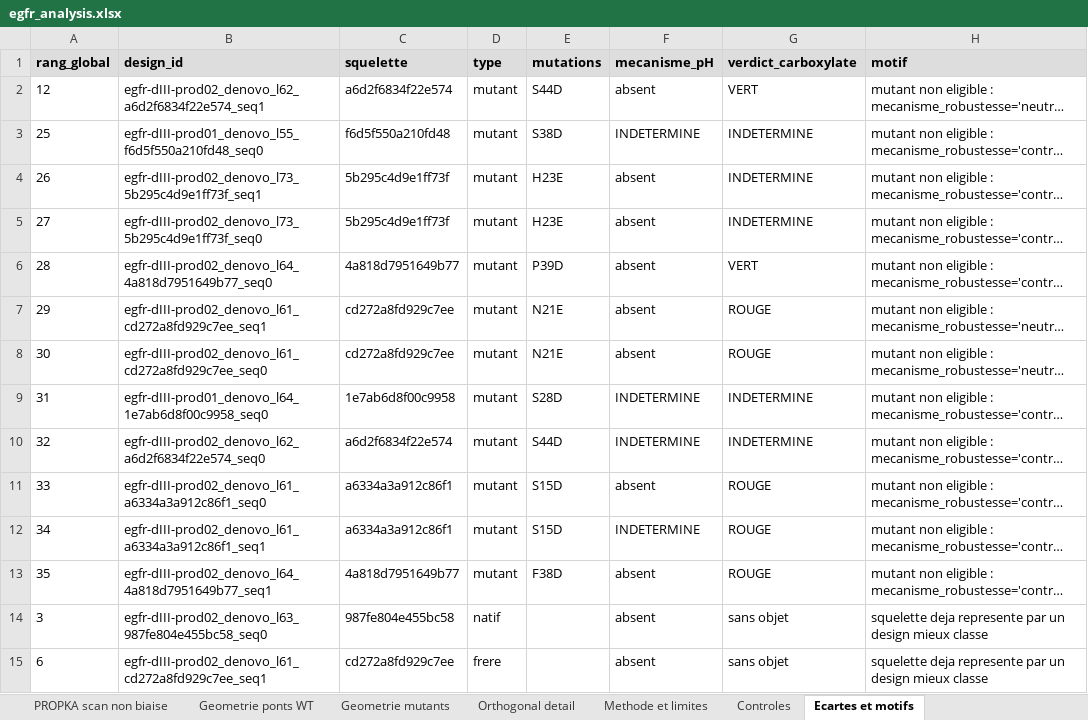
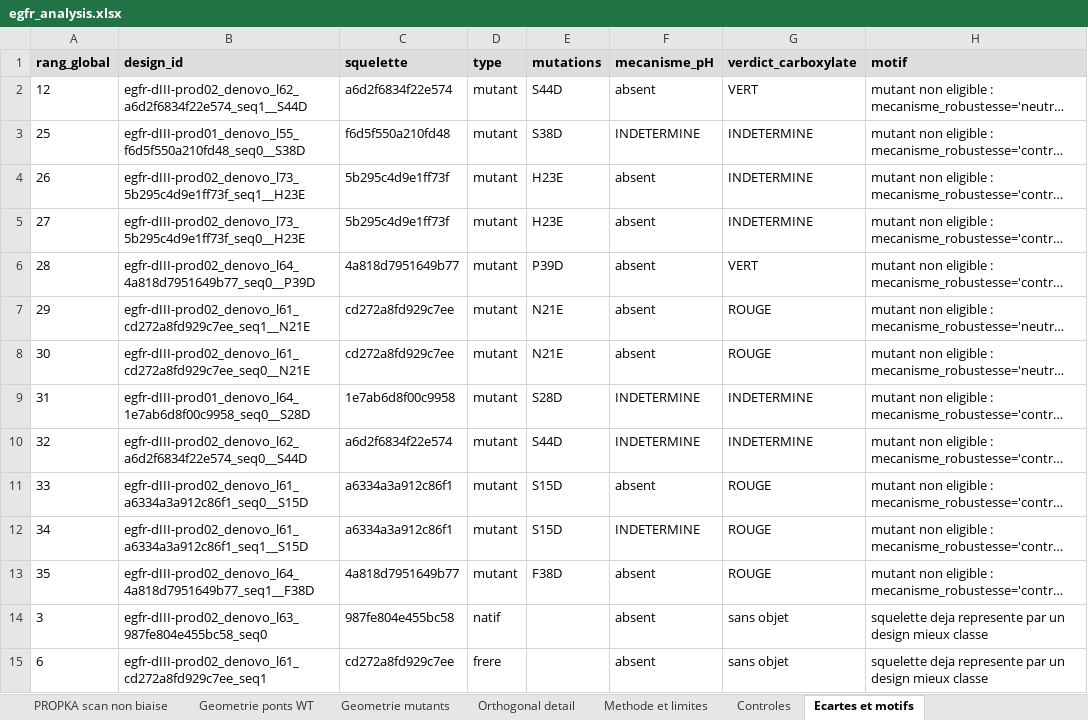
Before and after one commit to Soch05/bindcraft-modal, an Excel workbook: submission/egfr_analysis.xlsx, sheet Ecartes et motifs, drawn as a sheet; only a part is shown; long unchanged cells end in …; values as stored, in another font and other column widths than the file's, no borders; the diff names each change by its address in the sheet, - before the commit and + after, or states it on an @@ line.

```diff
--- a/submission/egfr_analysis.xlsx (sheet Ecartes et motifs)
+++ b/submission/egfr_analysis.xlsx (sheet Ecartes et motifs)
-B2 (design_id): egfr-dIII-prod02_denovo_l62_a6d2f6834f22e574_seq1
+B2 (design_id): egfr-dIII-prod02_denovo_l62_a6d2f6834f22e574_seq1__S44D
-B3 (design_id): egfr-dIII-prod01_denovo_l55_f6d5f550a210fd48_seq0
+B3 (design_id): egfr-dIII-prod01_denovo_l55_f6d5f550a210fd48_seq0__S38D
-B4 (design_id): egfr-dIII-prod02_denovo_l73_5b295c4d9e1ff73f_seq1
+B4 (design_id): egfr-dIII-prod02_denovo_l73_5b295c4d9e1ff73f_seq1__H23E
-B5 (design_id): egfr-dIII-prod02_denovo_l73_5b295c4d9e1ff73f_seq0
+B5 (design_id): egfr-dIII-prod02_denovo_l73_5b295c4d9e1ff73f_seq0__H23E
-B6 (design_id): egfr-dIII-prod02_denovo_l64_4a818d7951649b77_seq0
+B6 (design_id): egfr-dIII-prod02_denovo_l64_4a818d7951649b77_seq0__P39D
-B7 (design_id): egfr-dIII-prod02_denovo_l61_cd272a8fd929c7ee_seq1
+B7 (design_id): egfr-dIII-prod02_denovo_l61_cd272a8fd929c7ee_seq1__N21E
-B8 (design_id): egfr-dIII-prod02_denovo_l61_cd272a8fd929c7ee_seq0
+B8 (design_id): egfr-dIII-prod02_denovo_l61_cd272a8fd929c7ee_seq0__N21E
-B9 (design_id): egfr-dIII-prod01_denovo_l64_1e7ab6d8f00c9958_seq0
+B9 (design_id): egfr-dIII-prod01_denovo_l64_1e7ab6d8f00c9958_seq0__S28D
-B10 (design_id): egfr-dIII-prod02_denovo_l62_a6d2f6834f22e574_seq0
+B10 (design_id): egfr-dIII-prod02_denovo_l62_a6d2f6834f22e574_seq0__S44D
-B11 (design_id): egfr-dIII-prod02_denovo_l61_a6334a3a912c86f1_seq0
+B11 (design_id): egfr-dIII-prod02_denovo_l61_a6334a3a912c86f1_seq0__S15D
-B12 (design_id): egfr-dIII-prod02_denovo_l61_a6334a3a912c86f1_seq1
+B12 (design_id): egfr-dIII-prod02_denovo_l61_a6334a3a912c86f1_seq1__S15D
-B13 (design_id): egfr-dIII-prod02_denovo_l64_4a818d7951649b77_seq1
+B13 (design_id): egfr-dIII-prod02_denovo_l64_4a818d7951649b77_seq1__F38D
```
Also changed, not shown: sheet Classement complet, 5 other files.
